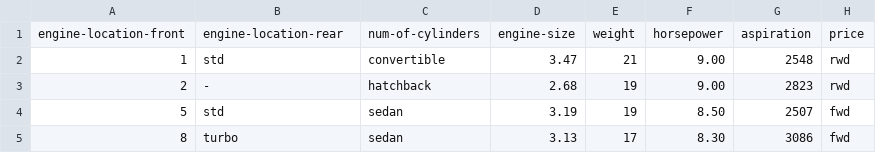
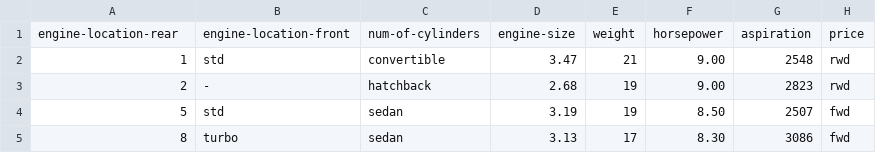
Before and after one commit to amchigello/python_repository, a CSV file: ETL_Auto1_Group/logs/bad_record.csv, drawn as a sheet; only a part is shown; the diff names each change by its address in the sheet, - before the commit and + after, or states it on an @@ line.

```diff
--- a/ETL_Auto1_Group/logs/bad_record.csv
+++ b/ETL_Auto1_Group/logs/bad_record.csv
-A1: engine-location-front
+A1: engine-location-rear
-B1: engine-location-rear
+B1: engine-location-front
```
Also changed, not shown: ETL_Auto1_Group/output.csv.
